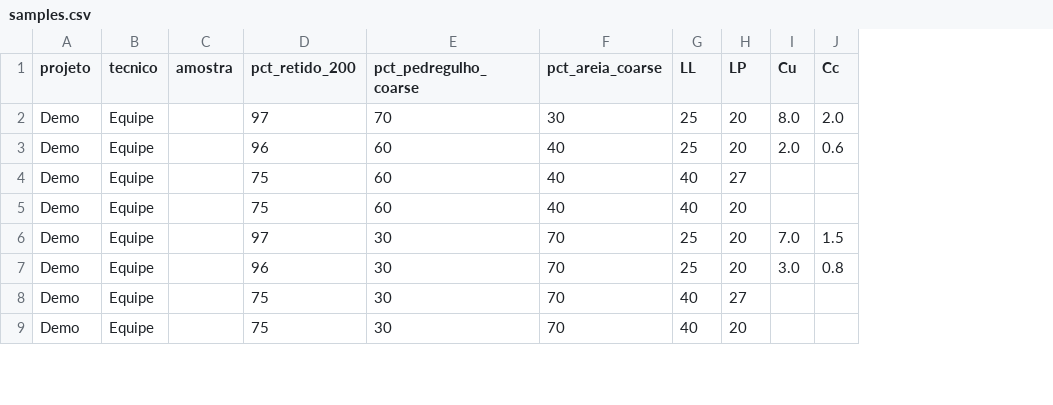
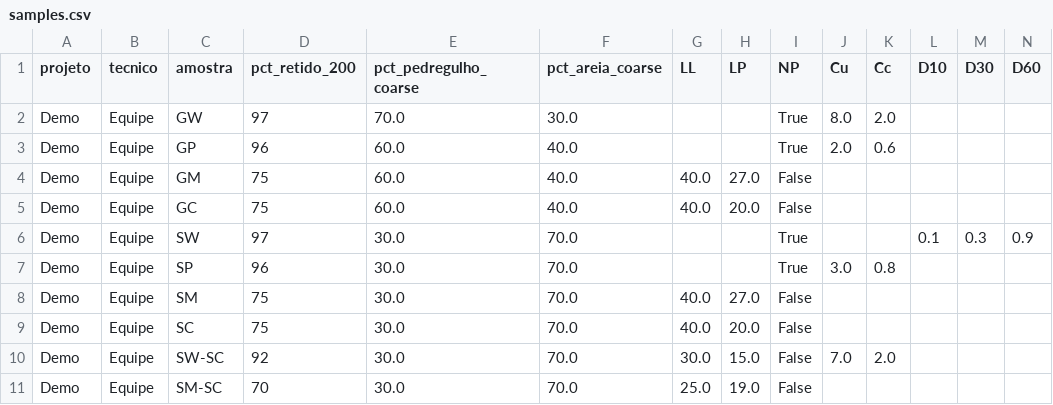
Before and after one commit to SaulQuadros/sucs, a CSV file: samples.csv, drawn as a sheet; only a part is shown; addresses are those after the commit; rows hold the shown columns only; the diff covers the shown part only; the diff names each change by its address in the sheet, - before the commit and + after, or states it on an @@ line.

```diff
--- a/samples.csv
+++ b/samples.csv
+column I (NP), rows 2-9: True | True | False | False | True | True | False | False
+column L (D10), row 6: 0.1
+column M (D30), row 6: 0.3
+column N (D60), row 6: 0.9
-C2 (amostra): (empty)
+C2 (amostra): GW
-E2 (pct_pedregulho_coarse): 70
+E2 (pct_pedregulho_coarse): 70.0
-F2 (pct_areia_coarse): 30
+F2 (pct_areia_coarse): 30.0
-G2:G3 (LL): 25
+G2:G3 (LL): (empty)
-H2:H3 (LP): 20
+H2:H3 (LP): (empty)
-C3 (amostra): (empty)
+C3 (amostra): GP
-E3:E5 (pct_pedregulho_coarse): 60
+E3:E5 (pct_pedregulho_coarse): 60.0
-F3:F5 (pct_areia_coarse): 40
+F3:F5 (pct_areia_coarse): 40.0
-C4 (amostra): (empty)
+C4 (amostra): GM
-G4:G5 (LL): 40
+G4:G5 (LL): 40.0
-H4 (LP): 27
+H4 (LP): 27.0
-C5 (amostra): (empty)
+C5 (amostra): GC
-H5 (LP): 20
+H5 (LP): 20.0
-C6 (amostra): (empty)
+C6 (amostra): SW
-E6:E9 (pct_pedregulho_coarse): 30
+E6:E9 (pct_pedregulho_coarse): 30.0
-F6:F9 (pct_areia_coarse): 70
+F6:F9 (pct_areia_coarse): 70.0
-G6:G7 (LL): 25
+G6:G7 (LL): (empty)
-H6:H7 (LP): 20
+H6:H7 (LP): (empty)
-J6 (Cu): 7.0
+J6 (Cu): (empty)
-K6 (Cc): 1.5
+K6 (Cc): (empty)
-C7 (amostra): (empty)
+C7 (amostra): SP
-C8 (amostra): (empty)
+C8 (amostra): SM
-G8:G9 (LL): 40
+G8:G9 (LL): 40.0
-H8 (LP): 27
+H8 (LP): 27.0
-C9 (amostra): (empty)
+C9 (amostra): SC
-H9 (LP): 20
+H9 (LP): 20.0
+row 10: Demo | Equipe | SW-SC | 92 | 30.0 | 70.0 | 30.0 | 15.0 | False | 7.0 | 2.0
+row 11: Demo | Equipe | SM-SC | 70 | 30.0 | 70.0 | 25.0 | 19.0 | False
```
Also changed, not shown: 1 added row and 35 edited cells elsewhere in this file, 20 other files.
